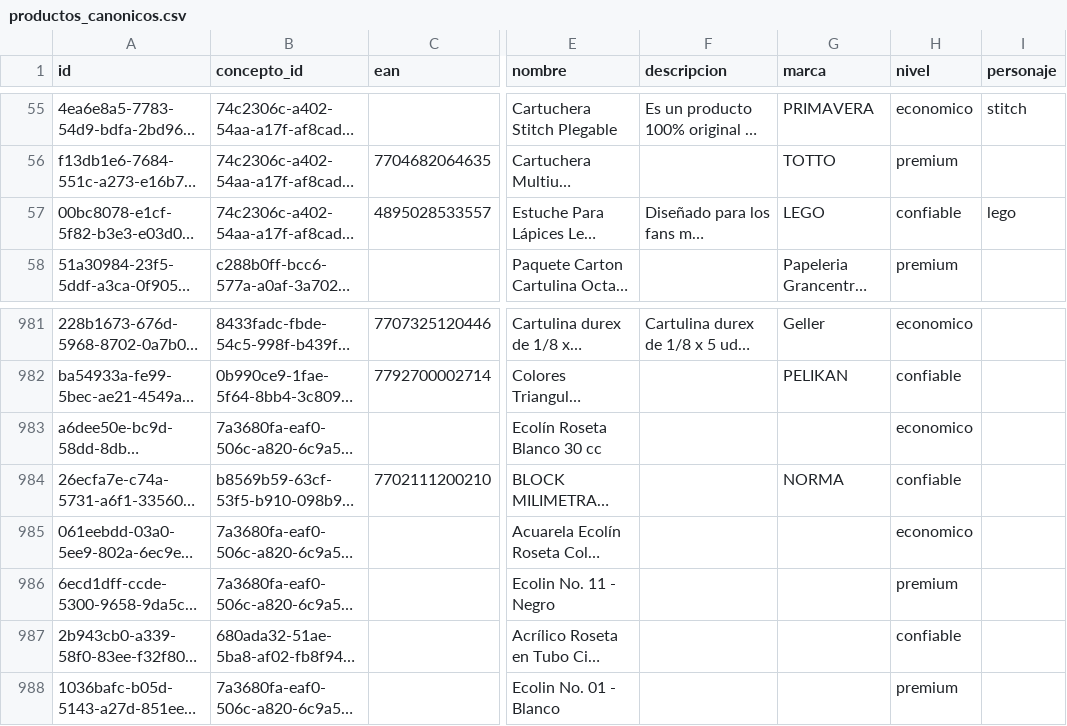
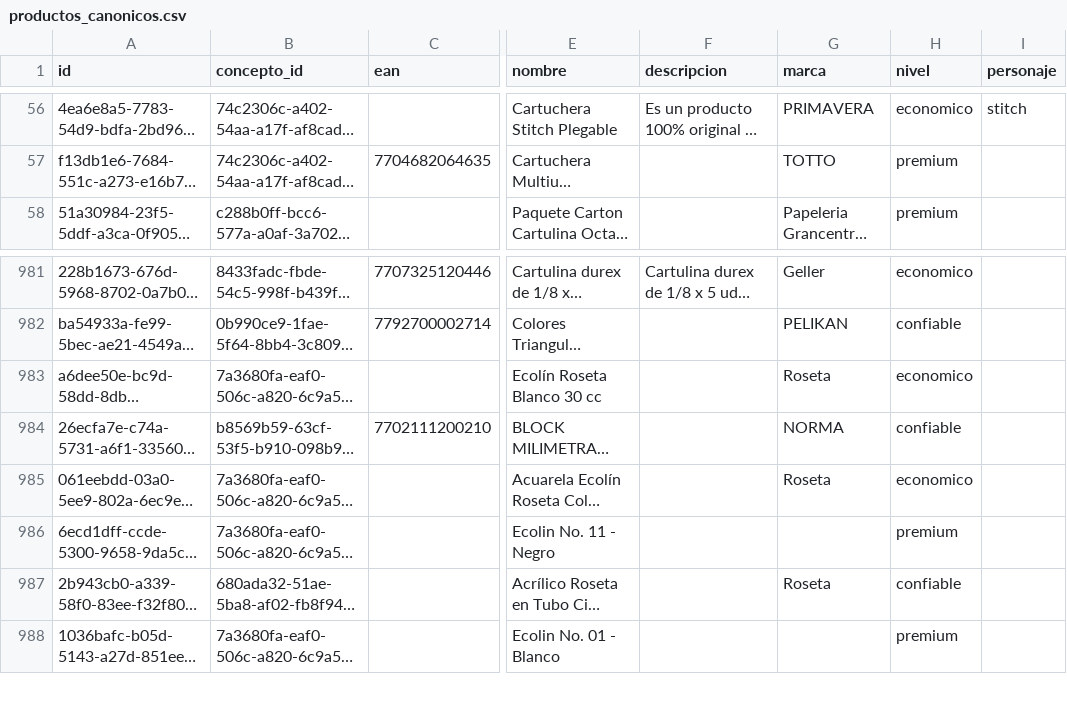
Before and after one commit to Tukit-Col/FINAL, a CSV file: datos/catalogo/productos_canonicos.csv, drawn as a sheet; only a part is shown, gaps mark what is left out; long unchanged cells end in …; the diff covers the shown part only; the diff names each change by its address in the sheet, - before the commit and + after, or states it on an @@ line.

```diff
--- a/datos/catalogo/productos_canonicos.csv
+++ b/datos/catalogo/productos_canonicos.csv
@@ row 57 moved to row 49: 00bc8078-e1cf-5f82-b3e3-e03d069ad52a @@
-G983 (marca): (empty)
+G983 (marca): Roseta
-G985 (marca): (empty)
+G985 (marca): Roseta
-G987 (marca): (empty)
+G987 (marca): Roseta
```
Also changed, not shown: 3 moved rows and 26 edited cells elsewhere in this file, datos/catalogo/procedencia_campos.csv, datos/catalogo/productos_procedencia.csv, 1 other file.
